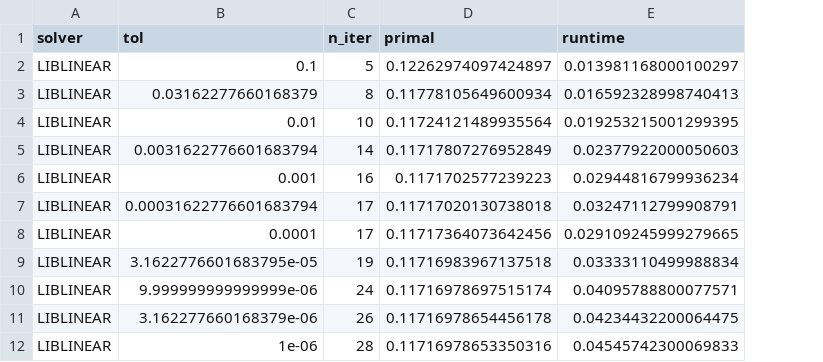
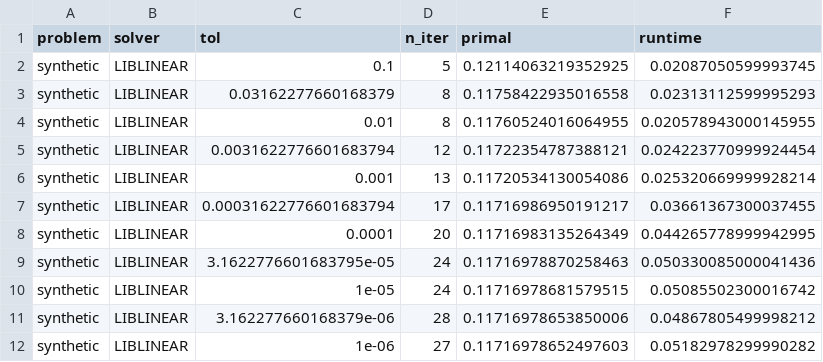
Before and after one commit to jolars/intercepts, a CSV file: results/real-solvers/proxnewton.csv, drawn as a sheet; only a part is shown; addresses are those after the commit; the diff covers the shown part only; the diff names each change by its address in the sheet, - before the commit and + after, or states it on an @@ line.

Commit message:
Widen production-solver evidence to three datasets
biglasso, adelie, skglm, and the proxnewton pair now run on w1a and
news20-3pct in addition to the synthetic mu0=0.99 problem. Each figure
in section 2.2 facets by dataset. biglasso and adelie switch to path
mode to sidestep the same cold-start single-lambda overshoot glmnet
already worked around; skglm gets max_iter=2000 and a trimmed tol grid
to bound the gradient-stall wall time on news20-3pct. X.csvs are now
gitignored since they regenerate from sim-real-problem.jl.

```diff
--- a/results/real-solvers/proxnewton.csv
+++ b/results/real-solvers/proxnewton.csv
+column A (problem), rows 2-12: all synthetic
-E2 (primal): 0.12262974097424897
+E2 (primal): 0.12114063219352925
-F2 (runtime): 0.013981168000100297
+F2 (runtime): 0.02087050599993745
-E3 (primal): 0.11778105649600934
+E3 (primal): 0.11758422935016558
-F3 (runtime): 0.016592328998740413
+F3 (runtime): 0.02313112599995293
-D4 (n_iter): 10
+D4 (n_iter): 8
-E4 (primal): 0.11724121489935564
+E4 (primal): 0.11760524016064955
-F4 (runtime): 0.019253215001299395
+F4 (runtime): 0.020578943000145955
-D5 (n_iter): 14
+D5 (n_iter): 12
-E5 (primal): 0.11717807276952849
+E5 (primal): 0.11722354787388121
-F5 (runtime): 0.02377922000050603
+F5 (runtime): 0.024223770999924454
-D6 (n_iter): 16
+D6 (n_iter): 13
-E6 (primal): 0.1171702577239223
+E6 (primal): 0.11720534130054086
-F6 (runtime): 0.02944816799936234
+F6 (runtime): 0.025320669999928214
-E7 (primal): 0.11717020130738018
+E7 (primal): 0.11716986950191217
-F7 (runtime): 0.03247112799908791
+F7 (runtime): 0.03661367300037455
-D8 (n_iter): 17
+D8 (n_iter): 20
-E8 (primal): 0.11717364073642456
+E8 (primal): 0.11716983135264349
-F8 (runtime): 0.029109245999279665
+F8 (runtime): 0.044265778999942995
-D9 (n_iter): 19
+D9 (n_iter): 24
-E9 (primal): 0.11716983967137518
+E9 (primal): 0.11716978870258463
-F9 (runtime): 0.03333110499988834
+F9 (runtime): 0.050330085000041436
-C10 (tol): 9.999999999999999e-06
+C10 (tol): 1e-05
-E10 (primal): 0.11716978697515174
+E10 (primal): 0.11716978681579515
-F10 (runtime): 0.04095788800077571
+F10 (runtime): 0.05085502300016742
-D11 (n_iter): 26
+D11 (n_iter): 28
-E11 (primal): 0.11716978654456178
+E11 (primal): 0.11716978653850006
-F11 (runtime): 0.04234432200064475
+F11 (runtime): 0.04867805499998212
-D12 (n_iter): 28
+D12 (n_iter): 27
-E12 (primal): 0.11716978653350316
+E12 (primal): 0.11716978652497603
-F12 (runtime): 0.04545742300069833
+F12 (runtime): 0.05182978299990282
```
Also changed, not shown: 49 edited cells elsewhere in this file, results/real-solvers/adelie.csv, results/real-solvers/biglasso.csv, 26 other files.
